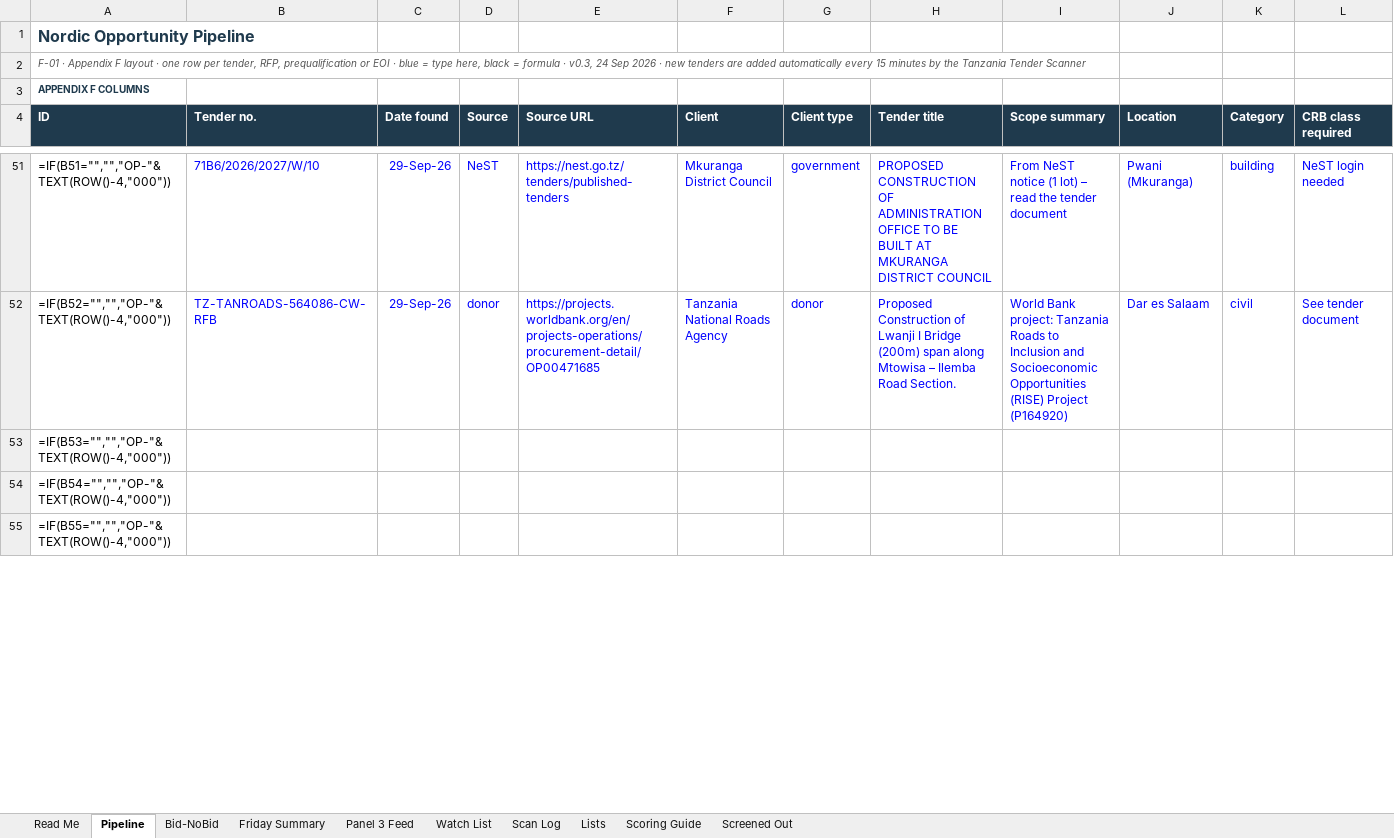
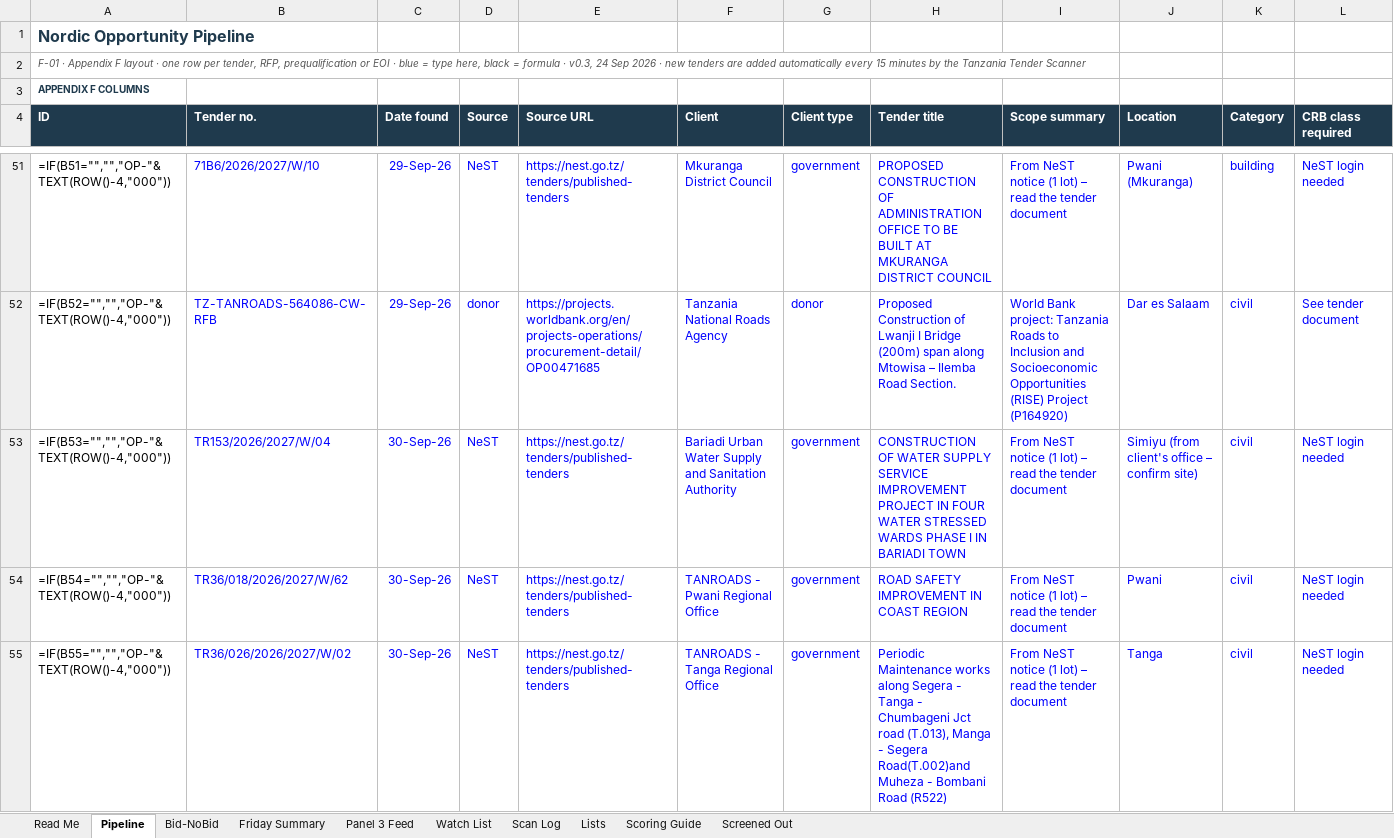
Before and after one commit to frankkashushura/nordic-tender-scanner, an Excel workbook: data/Nordic_Opportunity_Pipeline.xlsx, sheet Pipeline, drawn as a sheet; only a part is shown, gaps mark what is left out; values as stored, in another font and other column widths than the file's, no borders; formulas without a stored value are shown as written; conditional formats not drawn; the diff covers the shown part only; the diff names each change by its address in the sheet, - before the commit and + after, or states it on an @@ line.

```diff
--- a/data/Nordic_Opportunity_Pipeline.xlsx (sheet Pipeline)
+++ b/data/Nordic_Opportunity_Pipeline.xlsx (sheet Pipeline)
-B53 (Tender no.): (empty)
+B53 (Tender no.): TR153/2026/2027/W/04
-C53:C55 (Date found): (empty)
+C53:C55 (Date found): 30-Sep-26
-D53:D55 (Source): (empty)
+D53:D55 (Source): NeST
-E53:E55 (Source URL): (empty)
+E53:E55 (Source URL): https://nest.go.tz/tenders/published-tenders
-F53 (Client): (empty)
+F53 (Client): Bariadi Urban Water Supply and Sanitation Authority
-G53:G55 (Client type): (empty)
+G53:G55 (Client type): government
-H53 (Tender title): (empty)
+H53 (Tender title): CONSTRUCTION OF WATER SUPPLY SERVICE IMPROVEMENT PROJECT IN FOUR WATER STRESSED WARDS PHASE I IN BARIADI TOWN
-I53:I55 (Scope summary): (empty)
+I53:I55 (Scope summary): From NeST notice (1 lot) – read the tender document
-J53 (Location): (empty)
+J53 (Location): Simiyu (from client's office – confirm site)
-K53:K55 (Category): (empty)
+K53:K55 (Category): civil
-L53:L55 (CRB class required): (empty)
+L53:L55 (CRB class required): NeST login needed
-B54 (Tender no.): (empty)
+B54 (Tender no.): TR36/018/2026/2027/W/62
-F54 (Client): (empty)
+F54 (Client): TANROADS - Pwani Regional Office
-H54 (Tender title): (empty)
+H54 (Tender title): ROAD SAFETY IMPROVEMENT IN COAST REGION
-J54 (Location): (empty)
+J54 (Location): Pwani
-B55 (Tender no.): (empty)
+B55 (Tender no.): TR36/026/2026/2027/W/02
-F55 (Client): (empty)
+F55 (Client): TANROADS - Tanga Regional Office
-H55 (Tender title): (empty)
+H55 (Tender title): Periodic Maintenance works along Segera - Tanga - Chumbageni Jct road (T.013), Manga - Segera Road(T.002)and Muheza - Bombani Road (R522)
-J55 (Location): (empty)
+J55 (Location): Tanga
```
Also changed, not shown: 71 edited cells elsewhere in this sheet, sheet Screened Out, sheet Scan Log, sheet Bid-NoBid, 7 other files.
